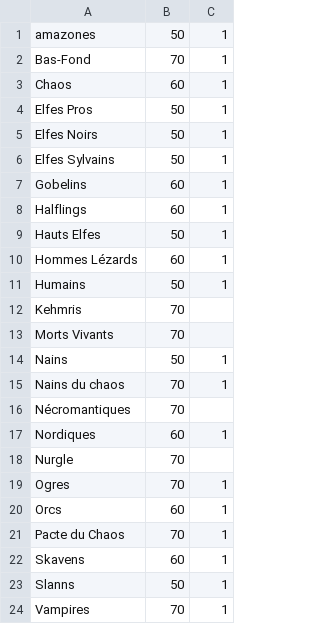
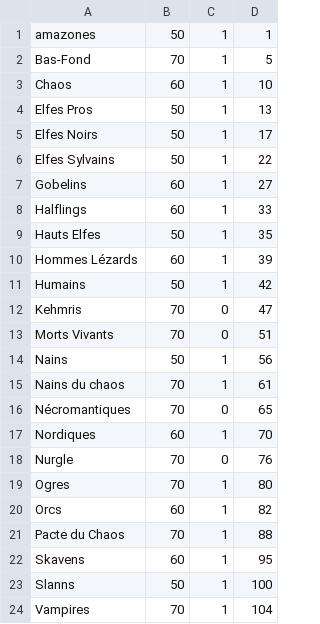
Before and after one commit to BBegouin/BBClub, a CSV file: datas/rosters.csv, drawn as a sheet; the diff names each change by its address in the sheet, - before the commit and + after, or states it on an @@ line.

```diff
--- a/datas/rosters.csv
+++ b/datas/rosters.csv
+column D, rows 1-24: 1 | 5 | 10 | 13 | 17 | 22 | 27 | 33 | 35 | 39 | 42 | 47 | 51 | 56 | 61 | 65 | 70 | 76 | 80 | 82 | 88 | 95 | 100 | 104
-C12:C13: (empty)
+C12:C13: 0
-C16: (empty)
+C16: 0
-C18: (empty)
+C18: 0
```
Also changed, not shown: 57 other files.
